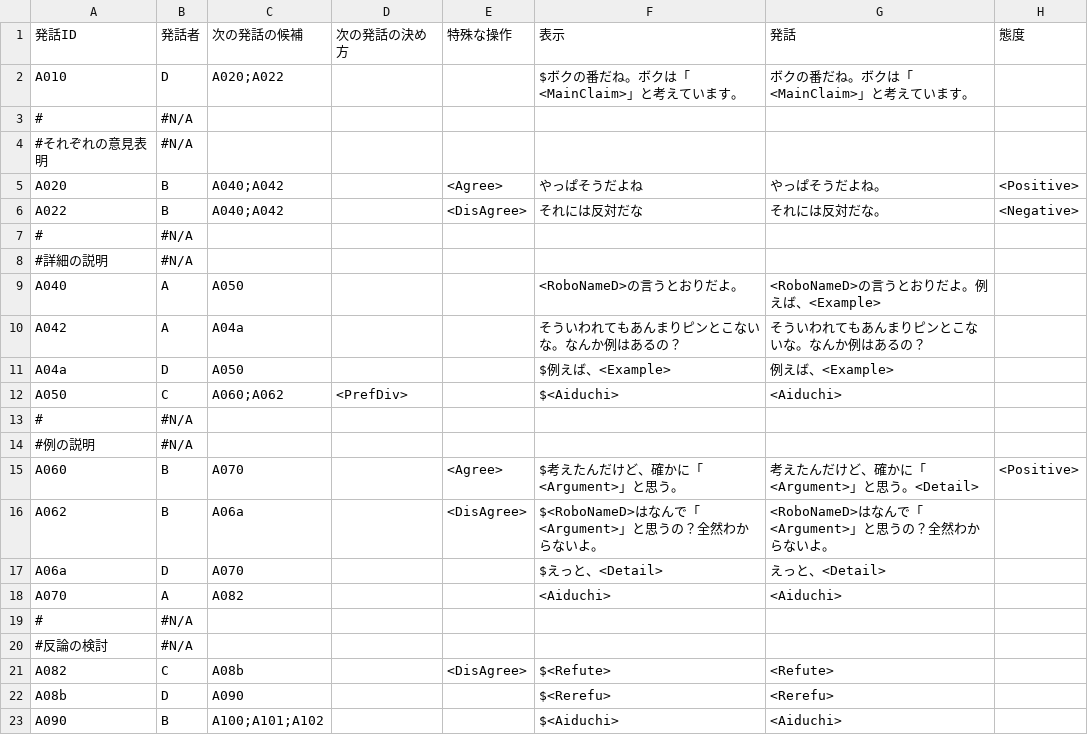
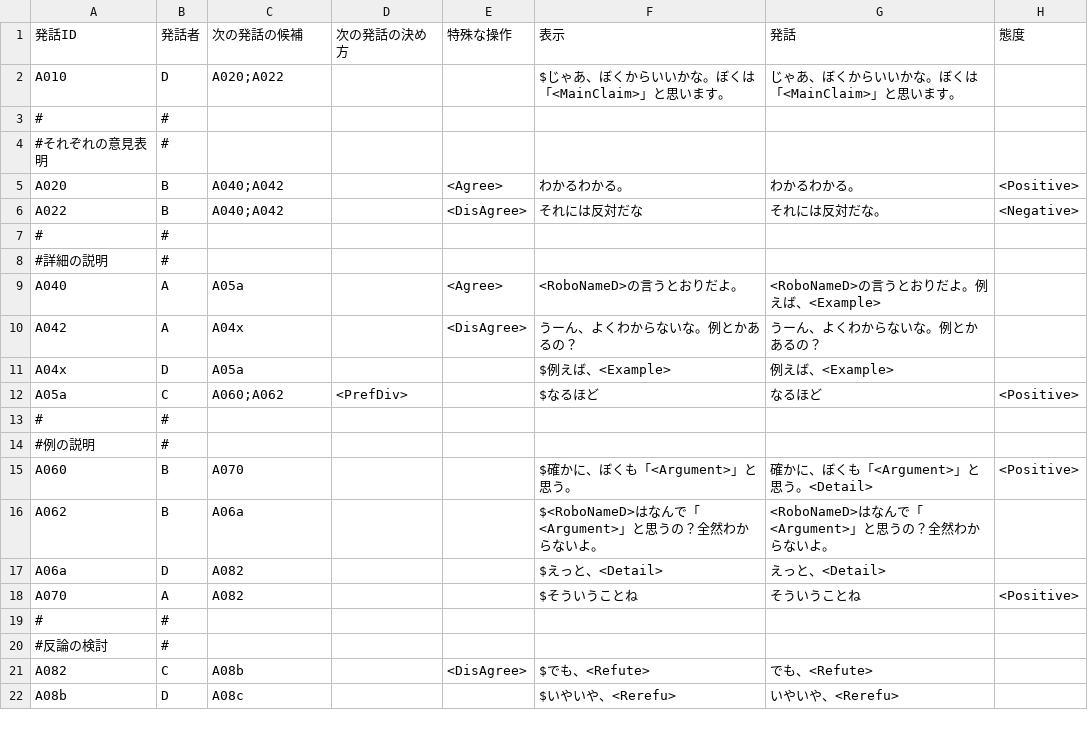
Before and after one commit to anchor200/2020_mRMDS_client, a CSV file: transcripts/PRESET/BranchD.csv, drawn as a sheet; only a part is shown; the diff covers the shown part only.

```diff
--- a/transcripts/PRESET/BranchD.csv
+++ b/transcripts/PRESET/BranchD.csv
@@ -1,23 +1,22 @@
 発話ID,発話者,次の発話の候補,次の発話の決め方,特殊な操作,表示,発話,態度
-A010,D,A020;A022,,,$ボクの番だね。ボクは「<MainClaim>」と考えています。,ボクの番だね。ボクは「<MainClaim>」と考えています。,
-#,#N/A,,,,,,
-#それぞれの意見表明,#N/A,,,,,,
-A020,B,A040;A042,,<Agree>,やっぱそうだよね,やっぱそうだよね。,<Positive>
+A010,D,A020;A022,,,$じゃあ、ぼくからいいかな。ぼくは「<MainClaim>」と思います。,じゃあ、ぼくからいいかな。ぼくは「<MainClaim>」と思います。,
+#,#,,,,,,
+#それぞれの意見表明,#,,,,,,
+A020,B,A040;A042,,<Agree>,わかるわかる。,わかるわかる。,<Positive>
 A022,B,A040;A042,,<DisAgree>,それには反対だな,それには反対だな。,<Negative>
-#,#N/A,,,,,,
-#詳細の説明,#N/A,,,,,,
-A040,A,A050,,,<RoboNameD>の言うとおりだよ。,<RoboNameD>の言うとおりだよ。例えば、<Example>,
-A042,A,A04a,,,そういわれてもあんまりピンとこないな。なんか例はあるの？,そういわれてもあんまりピンとこないな。なんか例はあるの？,
-A04a,D,A050,,,$例えば、<Example>,例えば、<Example>,
-A050,C,A060;A062,<PrefDiv>,,$<Aiduchi>,<Aiduchi>,
-#,#N/A,,,,,,
-#例の説明,#N/A,,,,,,
-A060,B,A070,,<Agree>,$考えたんだけど、確かに「<Argument>」と思う。,考えたんだけど、確かに「<Argument>」と思う。<Detail>,<Positive>
-A062,B,A06a,,<DisAgree>,$<RoboNameD>はなんで「<Argument>」と思うの？全然わからないよ。,<RoboNameD>はなんで「<Argument>」と思うの？全然わからないよ。,
-A06a,D,A070,,,$えっと、<Detail>,えっと、<Detail>,
-A070,A,A082,,,<Aiduchi>,<Aiduchi>,
-#,#N/A,,,,,,
-#反論の検討,#N/A,,,,,,
-A082,C,A08b,,<DisAgree>,$<Refute>,<Refute>,
-A08b,D,A090,,,$<Rerefu>,<Rerefu>,
-A090,B,A100;A101;A102,,,$<Aiduchi>,<Aiduchi>,
+#,#,,,,,,
+#詳細の説明,#,,,,,,
+A040,A,A05a,,<Agree>,<RoboNameD>の言うとおりだよ。,<RoboNameD>の言うとおりだよ。例えば、<Example>,
+A042,A,A04x,,<DisAgree>,うーん、よくわからないな。例とかあるの？,うーん、よくわからないな。例とかあるの？,
+A04x,D,A05a,,,$例えば、<Example>,例えば、<Example>,
+A05a,C,A060;A062,<PrefDiv>,,$なるほど,なるほど,<Positive>
+#,#,,,,,,
+#例の説明,#,,,,,,
+A060,B,A070,,,$確かに、ぼくも「<Argument>」と思う。,確かに、ぼくも「<Argument>」と思う。<Detail>,<Positive>
+A062,B,A06a,,,$<RoboNameD>はなんで「<Argument>」と思うの？全然わからないよ。,<RoboNameD>はなんで「<Argument>」と思うの？全然わからないよ。,
+A06a,D,A082,,,$えっと、<Detail>,えっと、<Detail>,
+A070,A,A082,,,$そういうことね,そういうことね,<Positive>
+#,#,,,,,,
+#反論の検討,#,,,,,,
+A082,C,A08b,,<DisAgree>,$でも、<Refute>,でも、<Refute>,
+A08b,D,A08c,,,$いやいや、<Rerefu>,いやいや、<Rerefu>,
```
Also changed, not shown: 6 added rows, 1 removed row and 34 edited cells elsewhere in this file, 55 other files.
